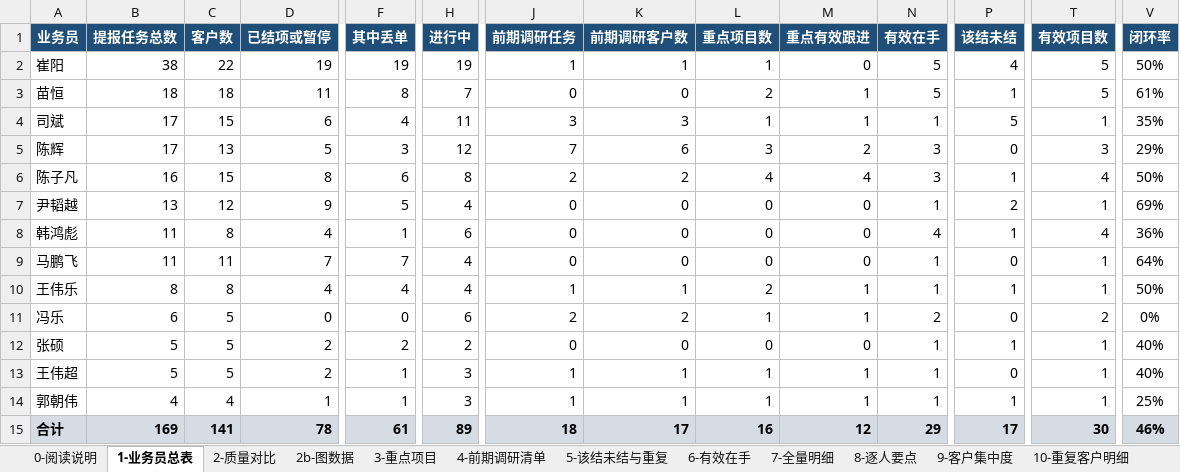
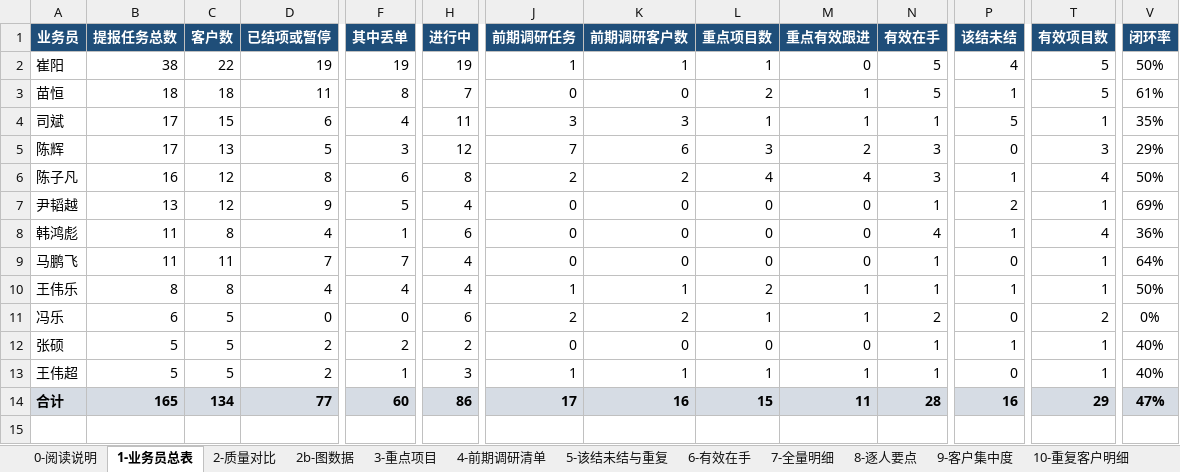
Before and after one commit to liborvybral-collab/sron, an Excel workbook: docs/reports/briefings/business/2026-08-17-方案任务跟进质量分析.xlsx, sheet 1-业务员总表, drawn as a sheet; only a part is shown, gaps mark what is left out; values as stored, in another font and other column widths than the file's, no borders; removed rows and columns are numbered as before the commit, all else as after; rows hold the shown columns only; the diff names each change by its address in the sheet, - before the commit and + after, or states it on an @@ line.

```diff
--- a/docs/reports/briefings/business/2026-08-17-方案任务跟进质量分析.xlsx (sheet 1-业务员总表)
+++ b/docs/reports/briefings/business/2026-08-17-方案任务跟进质量分析.xlsx (sheet 1-业务员总表)
-C6 (客户数): 15
+C6 (客户数): 12
-row 14: 郭朝伟 | 4 | 4 | 1 | 1 | 3 | 1 | 1 | 1 | 1 | 1 | 1 | 1 | 25%
-B14 (提报任务总数): 169
+B14 (提报任务总数): 165
-C14 (客户数): 141
+C14 (客户数): 134
-D14 (已结项或暂停): 78
+D14 (已结项或暂停): 77
-F14 (其中丢单): 61
+F14 (其中丢单): 60
-H14 (进行中): 89
+H14 (进行中): 86
-J14 (前期调研任务): 18
+J14 (前期调研任务): 17
-K14 (前期调研客户数): 17
+K14 (前期调研客户数): 16
-L14 (重点项目数): 16
+L14 (重点项目数): 15
-M14 (重点有效跟进): 12
+M14 (重点有效跟进): 11
-N14 (有效在手): 29
+N14 (有效在手): 28
-P14 (该结未结): 17
+P14 (该结未结): 16
-T14 (有效项目数): 30
+T14 (有效项目数): 29
-V14 (闭环率): 46%
+V14 (闭环率): 47%
```
Also changed, not shown: sheet 10-重复客户明细, sheet 9-客户集中度, sheet 7-全量明细, sheet 0-阅读说明, sheet 2-质量对比, sheet 8-逐人要点, 6 more sheets, charts or pictures, 9 other files.
